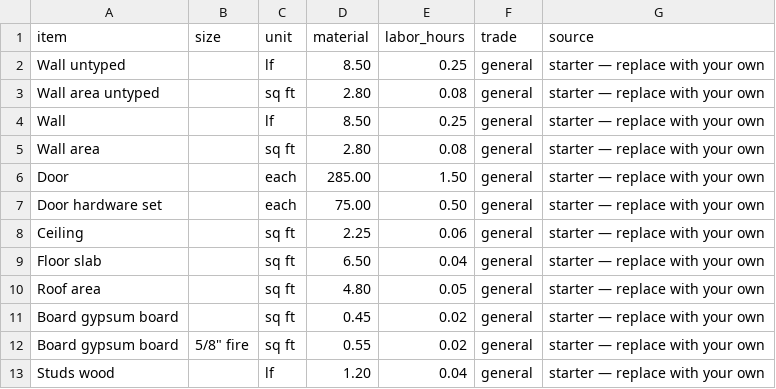
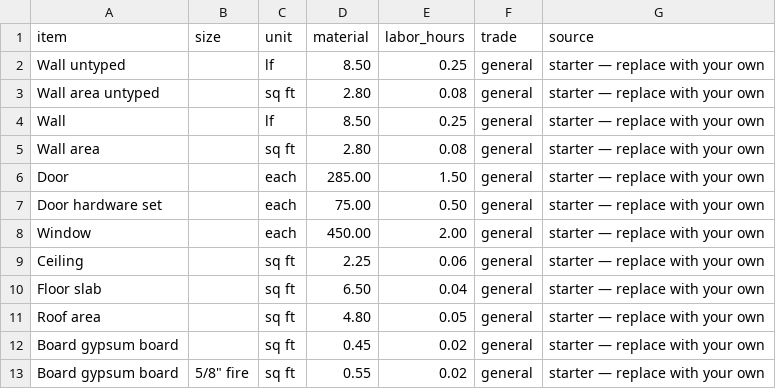
Before and after one commit to AICodeForgedev/cadaddy, a CSV file: assets/costbook/starter.csv, drawn as a sheet; only a part is shown; the shorter side is filled out with more unchanged rows; the diff names each change by its address in the sheet, - before the commit and + after, or states it on an @@ line.

```diff
--- a/assets/costbook/starter.csv
+++ b/assets/costbook/starter.csv
+row 8: Window |  | each | 450.00 | 2.00 | general | starter — replace with your own
```
Also changed, not shown: 5 other files.
